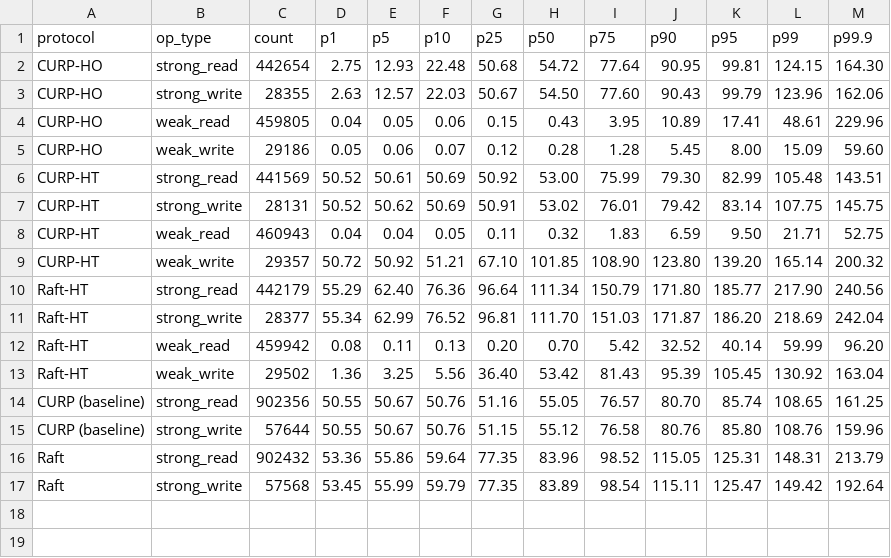
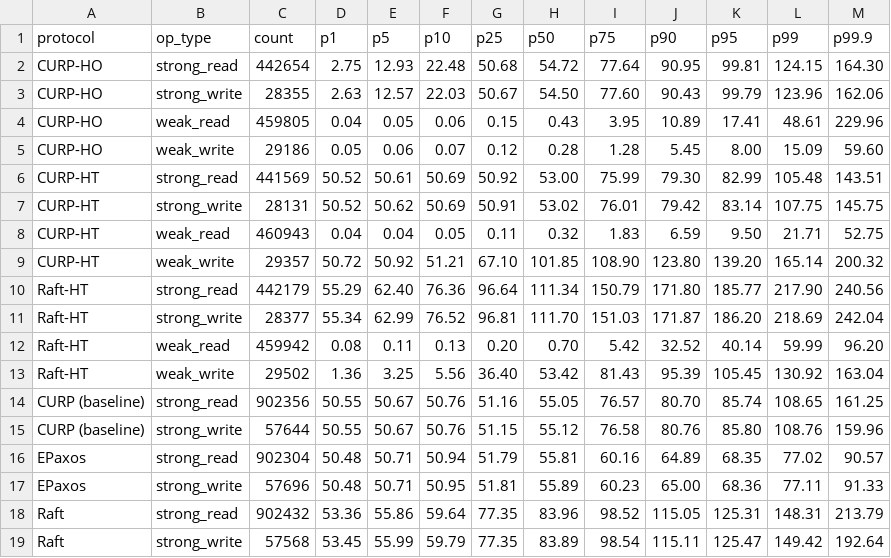
Before and after one commit to ZhangZihao270/swiftpaxos, a CSV file: plots/cdf-summary.csv, drawn as a sheet.

```diff
--- a/plots/cdf-summary.csv
+++ b/plots/cdf-summary.csv
@@ -15,2 +15,4 @@ CURP (baseline),strong_read,902356,50.55,50.67,50.76,51.16,55.05,76.57,80.70,85.
 CURP (baseline),strong_write,57644,50.55,50.67,50.76,51.15,55.12,76.58,80.76,85.80,108.76,159.96
+EPaxos,strong_read,902304,50.48,50.71,50.94,51.79,55.81,60.16,64.89,68.35,77.02,90.57
+EPaxos,strong_write,57696,50.48,50.71,50.95,51.81,55.89,60.23,65.00,68.36,77.11,91.33
 Raft,strong_read,902432,53.36,55.86,59.64,77.35,83.96,98.52,115.05,125.31,148.31,213.79
```
Also changed, not shown: 32 other files.
